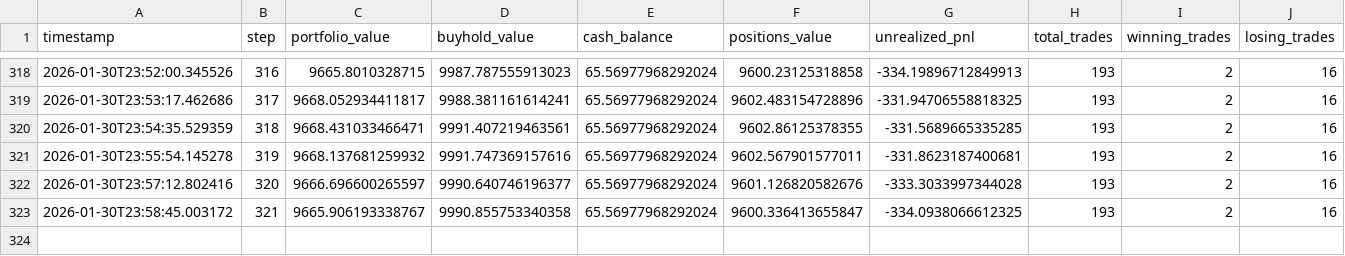
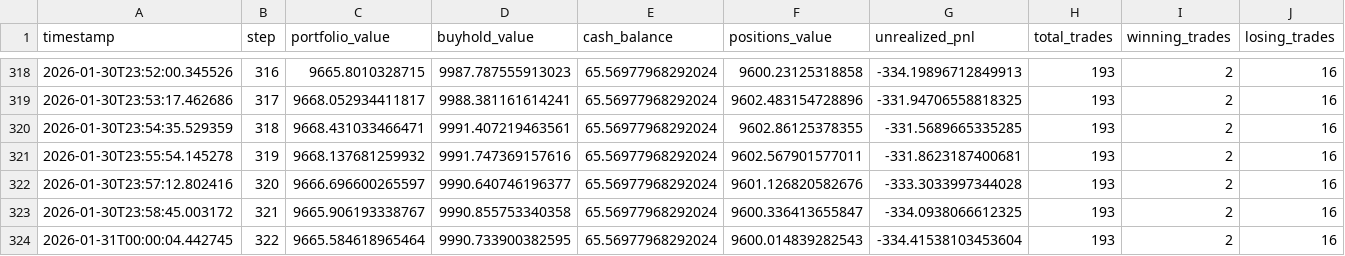
Before and after one commit to evolutis-ai/evolutis, a CSV file: data/live/portfolio_history.csv, drawn as a sheet; only a part is shown, gaps mark what is left out.

Commit message:
Update live paper trading data (2026-01-31 00:00)
Session: 20260130_165734

```diff
--- a/data/live/portfolio_history.csv
+++ b/data/live/portfolio_history.csv
@@ -323 +323,2 @@ timestamp,step,portfolio_value,buyhold_value,cash_balance,positions_value,unreal
 2026-01-30T23:58:45.003172,321,9665.906193338767,9990.855753340358,65.56977968292024,9600.336413655847,-334.0938066612325,193,2,16
+2026-01-31T00:00:04.442745,322,9665.584618965464,9990.733900382595,65.56977968292024,9600.014839282543,-334.41538103453604,193,2,16
```
Also changed, not shown: 2 other files.
